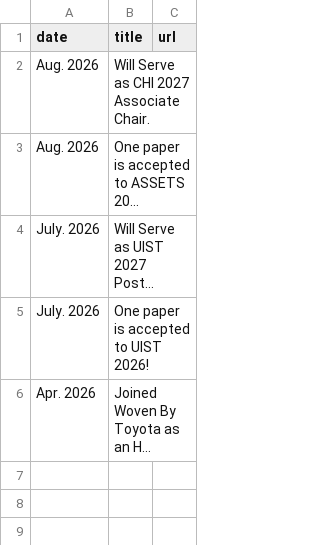
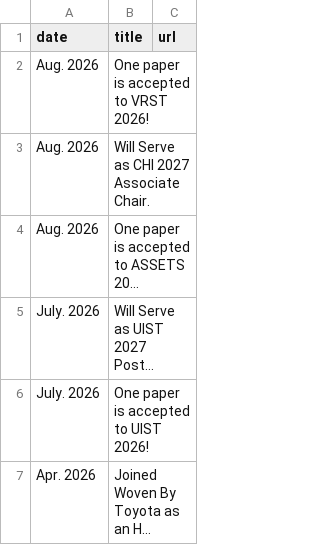
Before and after one commit to chestnutforestlabo/website, a CSV file: data/news.csv, drawn as a sheet; long unchanged cells end in ….

```diff
--- a/data/news.csv
+++ b/data/news.csv
@@ -1,2 +1,3 @@
 date,title,url
+Aug. 2026,One paper is accepted to VRST 2026!
 Aug. 2026,Will Serve as CHI 2027 Associate Chair.
```
Also changed, not shown: data/en/publications.csv, data/en/publications_short.csv, 3 other files.
